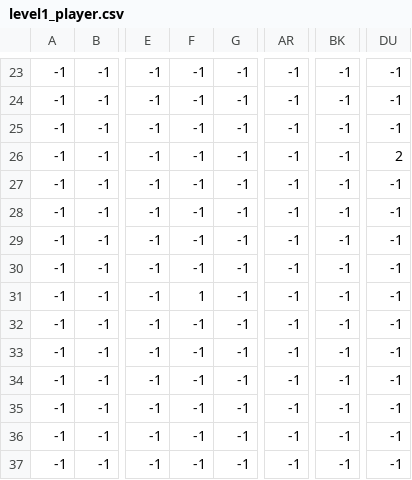
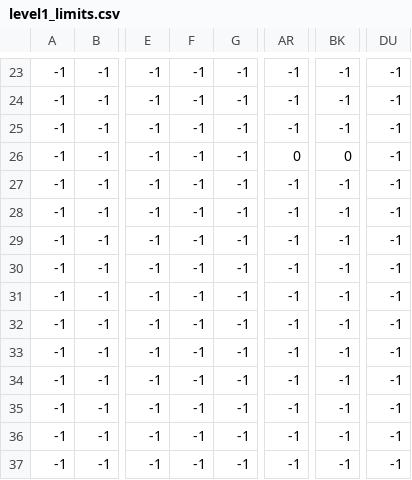
Before and after one commit to error-loading/ICS3U-FSE, a CSV file: levels/level_1/level1_limits.csv (was levels/level_1/level1_player.csv), drawn as a sheet; only a part is shown, gaps mark what is left out; the diff names each change by its address in the sheet, - before the commit and + after, or states it on an @@ line.

```diff
--- a/levels/level_1/level1_player.csv
+++ b/levels/level_1/level1_limits.csv
-AR26: -1
+AR26: 0
-BK26: -1
+BK26: 0
-DU26: 2
+DU26: -1
-F31: 1
+F31: -1
```
Also changed, not shown: 6 other files.
